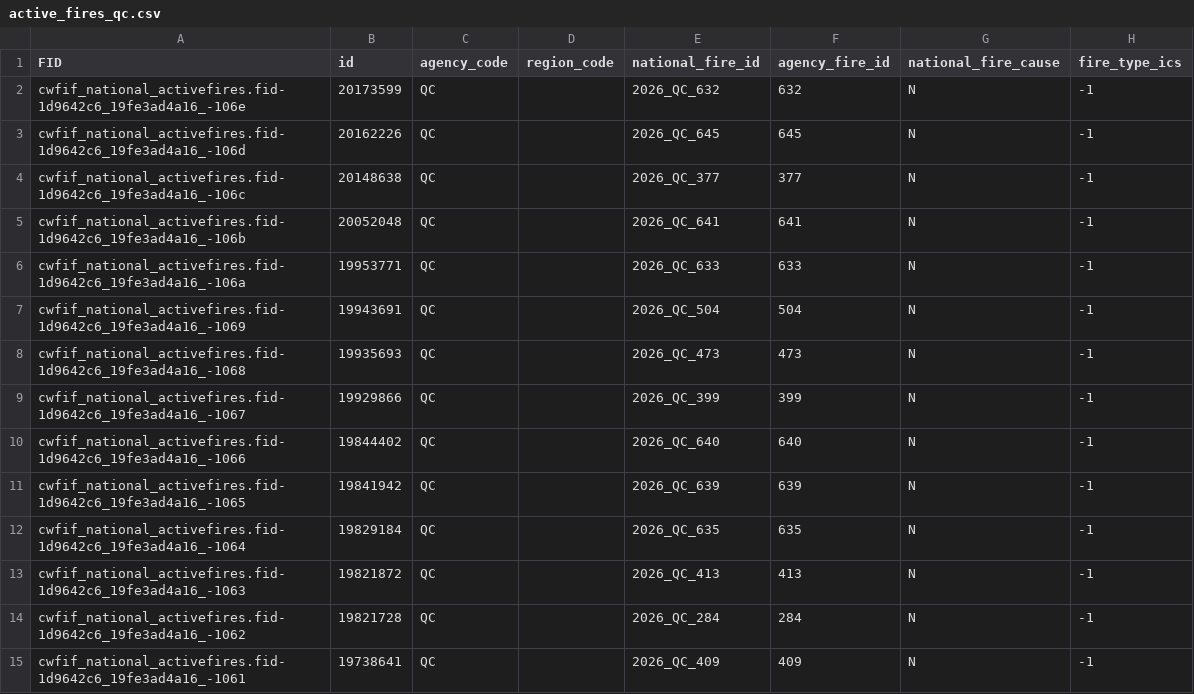
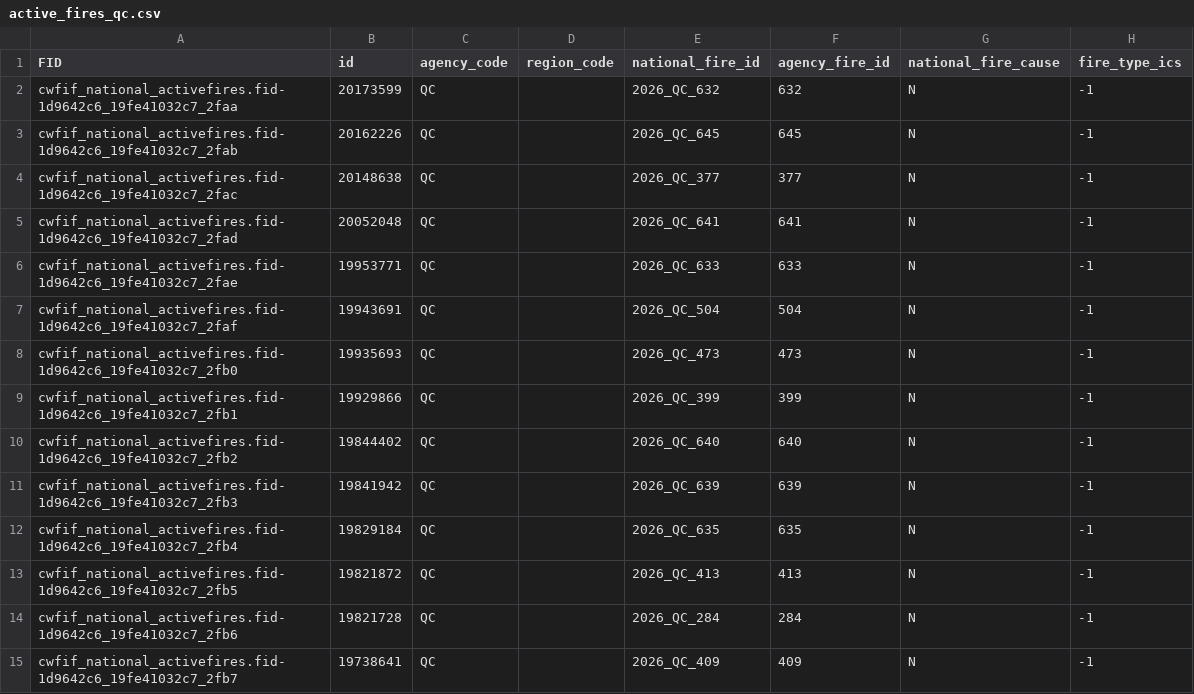
Before and after one commit to jagius/cda-air-quality-compiler, a CSV file: docs/active_fires_qc.csv, drawn as a sheet; only a part is shown; the diff covers the shown part only; the diff names each change by its address in the sheet, - before the commit and + after, or states it on an @@ line.

```diff
--- a/docs/active_fires_qc.csv
+++ b/docs/active_fires_qc.csv
-A2 (FID): cwfif_national_activefires.fid-1d9642c6_19fe3ad4a16_-106e
+A2 (FID): cwfif_national_activefires.fid-1d9642c6_19fe41032c7_2faa
-A3 (FID): cwfif_national_activefires.fid-1d9642c6_19fe3ad4a16_-106d
+A3 (FID): cwfif_national_activefires.fid-1d9642c6_19fe41032c7_2fab
-A4 (FID): cwfif_national_activefires.fid-1d9642c6_19fe3ad4a16_-106c
+A4 (FID): cwfif_national_activefires.fid-1d9642c6_19fe41032c7_2fac
-A5 (FID): cwfif_national_activefires.fid-1d9642c6_19fe3ad4a16_-106b
+A5 (FID): cwfif_national_activefires.fid-1d9642c6_19fe41032c7_2fad
-A6 (FID): cwfif_national_activefires.fid-1d9642c6_19fe3ad4a16_-106a
+A6 (FID): cwfif_national_activefires.fid-1d9642c6_19fe41032c7_2fae
-A7 (FID): cwfif_national_activefires.fid-1d9642c6_19fe3ad4a16_-1069
+A7 (FID): cwfif_national_activefires.fid-1d9642c6_19fe41032c7_2faf
-A8 (FID): cwfif_national_activefires.fid-1d9642c6_19fe3ad4a16_-1068
+A8 (FID): cwfif_national_activefires.fid-1d9642c6_19fe41032c7_2fb0
-A9 (FID): cwfif_national_activefires.fid-1d9642c6_19fe3ad4a16_-1067
+A9 (FID): cwfif_national_activefires.fid-1d9642c6_19fe41032c7_2fb1
-A10 (FID): cwfif_national_activefires.fid-1d9642c6_19fe3ad4a16_-1066
+A10 (FID): cwfif_national_activefires.fid-1d9642c6_19fe41032c7_2fb2
-A11 (FID): cwfif_national_activefires.fid-1d9642c6_19fe3ad4a16_-1065
+A11 (FID): cwfif_national_activefires.fid-1d9642c6_19fe41032c7_2fb3
-A12 (FID): cwfif_national_activefires.fid-1d9642c6_19fe3ad4a16_-1064
+A12 (FID): cwfif_national_activefires.fid-1d9642c6_19fe41032c7_2fb4
-A13 (FID): cwfif_national_activefires.fid-1d9642c6_19fe3ad4a16_-1063
+A13 (FID): cwfif_national_activefires.fid-1d9642c6_19fe41032c7_2fb5
-A14 (FID): cwfif_national_activefires.fid-1d9642c6_19fe3ad4a16_-1062
+A14 (FID): cwfif_national_activefires.fid-1d9642c6_19fe41032c7_2fb6
-A15 (FID): cwfif_national_activefires.fid-1d9642c6_19fe3ad4a16_-1061
+A15 (FID): cwfif_national_activefires.fid-1d9642c6_19fe41032c7_2fb7
```
Also changed, not shown: 1 added row, 1 removed row and 27 edited cells elsewhere in this file, docs/active_fires.csv, docs/active_fires_bc.csv, 8 other files.
